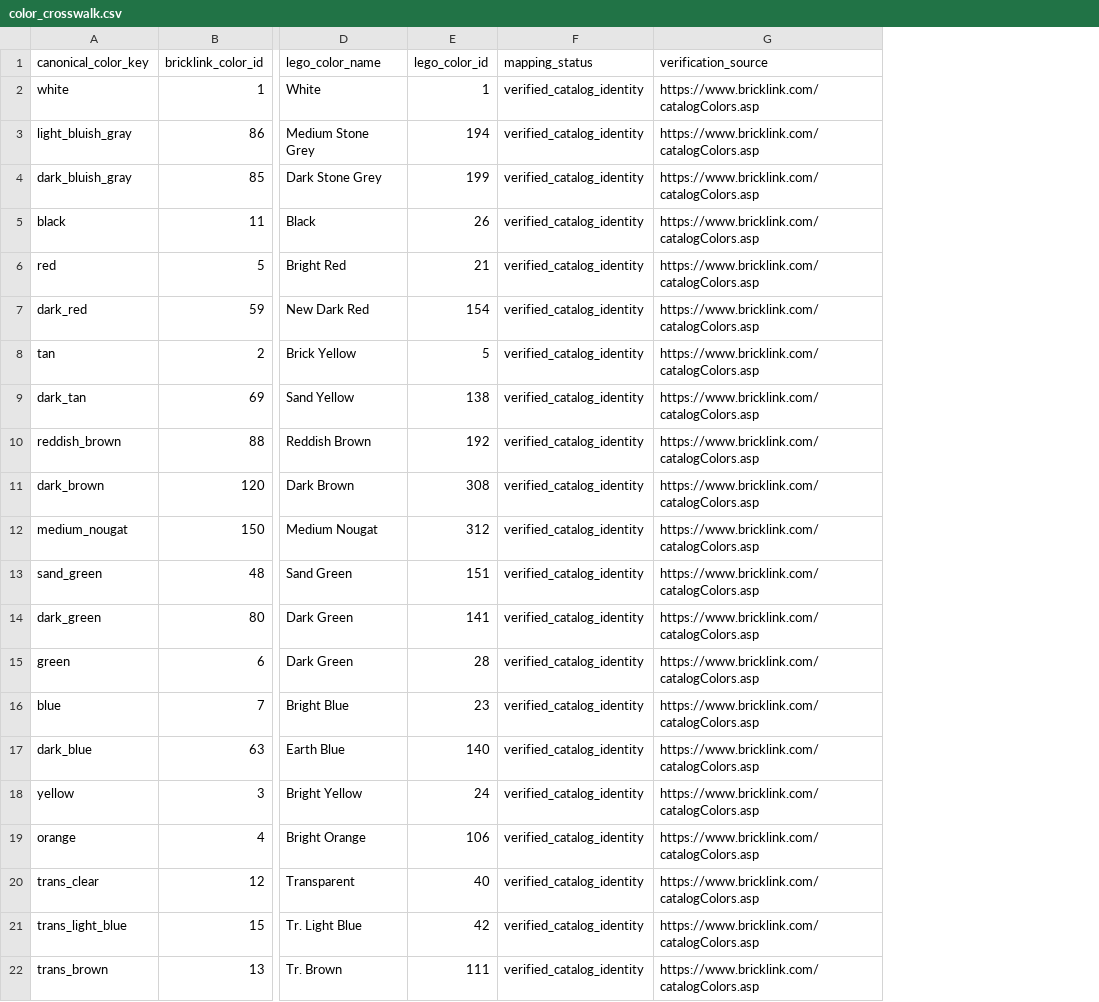
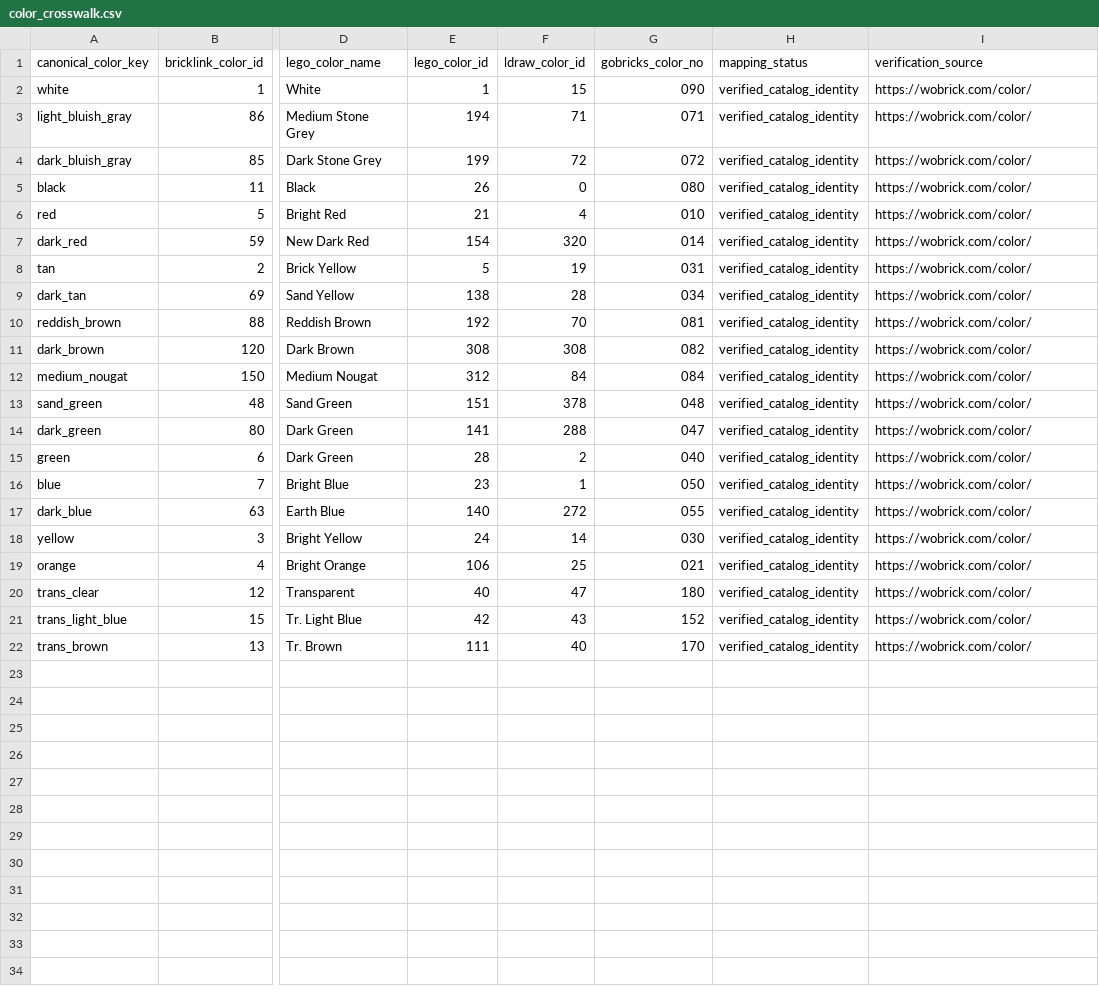
Before and after one commit to ludodulac/boldungo, a CSV file: data/procurement/color_crosswalk.csv, drawn as a sheet; only a part is shown, gaps mark what is left out; addresses are those after the commit; the diff names each change by its address in the sheet, - before the commit and + after, or states it on an @@ line.

```diff
--- a/data/procurement/color_crosswalk.csv
+++ b/data/procurement/color_crosswalk.csv
+column F (ldraw_color_id), rows 2-22: 15 | 71 | 72 | 0 | 4 | 320 | 19 | 28 | 70 | 308 | 84 | 378 | 288 | 2 | 1 | 272 | 14 | 25 | 47 | 43 | 40
+column G (gobricks_color_no), rows 2-22: 090 | 071 | 072 | 080 | 010 | 014 | 031 | 034 | 081 | 082 | 084 | 048 | 047 | 040 | 050 | 055 | 030 | 021 | 180 | 152 | 170
-I2:I22 (verification_source): https://www.bricklink.com/catalogColors.asp
+I2:I22 (verification_source): https://wobrick.com/color/
```
Also changed, not shown: data/procurement/part_crosswalk.csv, 7 other files.
